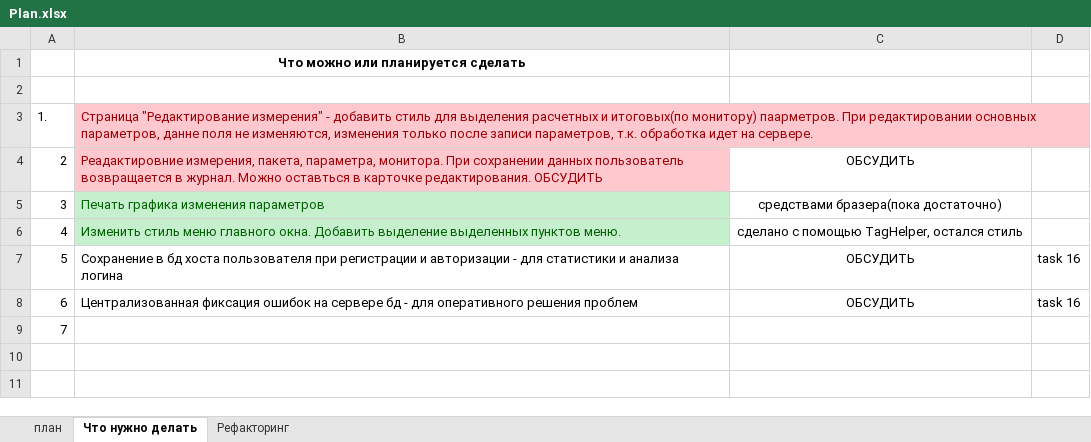
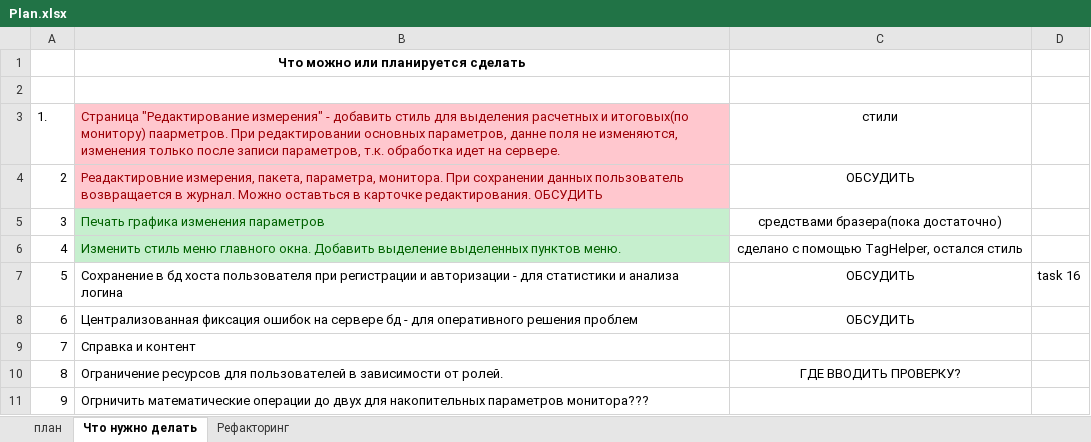
Before and after one commit to noteplot/website, an Excel workbook: Plan.xlsx, sheet Что нужно делать, drawn as a sheet; values as stored, in another font and other column widths than the file's, no borders; the diff names each change by its address in the sheet, - before the commit and + after, or states it on an @@ line.

Commit message:
план - вопросы/ответы

```diff
--- a/Plan.xlsx (sheet Что нужно делать)
+++ b/Plan.xlsx (sheet Что нужно делать)
-C3: (empty)
+C3: стили
-D8: task 16
+D8: (empty)
-B9: (empty)
+B9: Справка и контент
+row 10: 8 | Ограничение ресурсов для пользователей в зависимости от ролей. | ГДЕ ВВОДИТЬ ПРОВЕРКУ?
+row 11: 9 | Огрничить математические операции до двух для накопительных параметров монитора???
```
